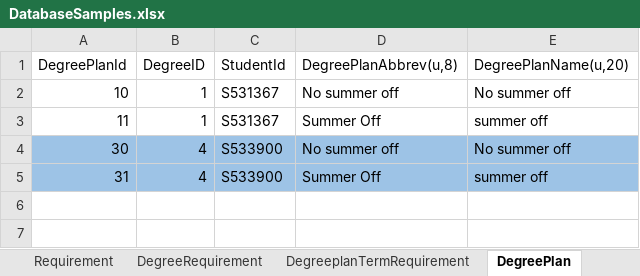
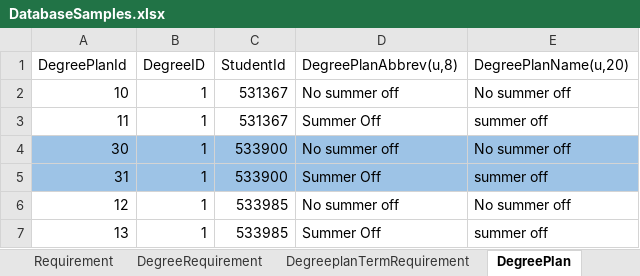
Before and after one commit to dristi-marasini/Team01Repo, an Excel workbook: Docs/DatabaseSamples.xlsx, sheet DegreePlan, drawn as a sheet; values as stored, in another font and other column widths than the file's, no borders; the diff names each change by its address in the sheet, - before the commit and + after, or states it on an @@ line.

```diff
--- a/Docs/DatabaseSamples.xlsx (sheet DegreePlan)
+++ b/Docs/DatabaseSamples.xlsx (sheet DegreePlan)
-C2:C3 (StudentId): S531367
+C2:C3 (StudentId): 531367
-B4:B5 (DegreeID): 4
+B4:B5 (DegreeID): 1
-C4:C5 (StudentId): S533900
+C4:C5 (StudentId): 533900
+row 6: 12 | 1 | 533985 | No summer off | No summer off
+row 7: 13 | 1 | 533985 | Summer Off | summer off
```
Also changed, not shown: sheet DegreeplanTermRequirement, sheet StudentTerm.
